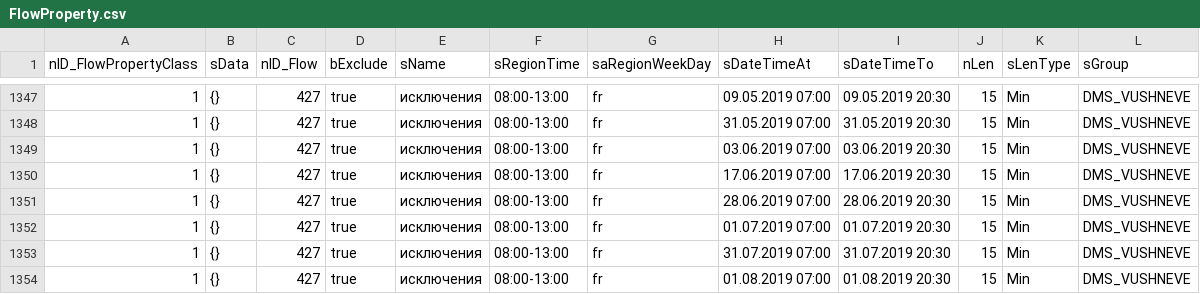
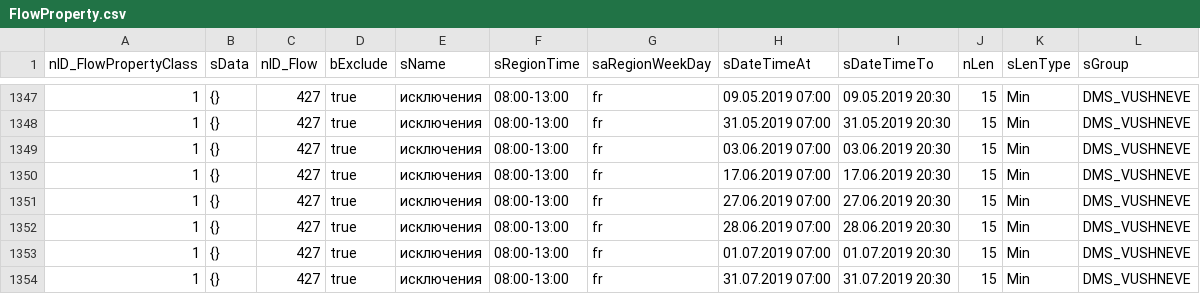
Before and after one commit to iGov-UA/iGov_Data, a CSV file: wf-central/src/main/resources/data/iGov__Test_Delta/FlowProperty.csv, drawn as a sheet; only a part is shown, gaps mark what is left out; the shorter side is filled out with more unchanged rows; the diff names each change by its address in the sheet, - before the commit and + after, or states it on an @@ line.

```diff
--- a/wf-central/src/main/resources/data/iGov__Test_Delta/FlowProperty.csv
+++ b/wf-central/src/main/resources/data/iGov__Test_Delta/FlowProperty.csv
+row 1351: 1 | {} | 427 | true | исключения | 08:00-13:00 | fr | 27.06.2019 07:00 | 27.06.2019 20:30 | 15 | Min | DMS_VUSHNEVE
```
Also changed, not shown: wf-central/src/main/resources/data/iGov/FlowProperty.csv, wf-region/src/main/resources/data/iGov/FlowProperty.csv, 3 other files.
